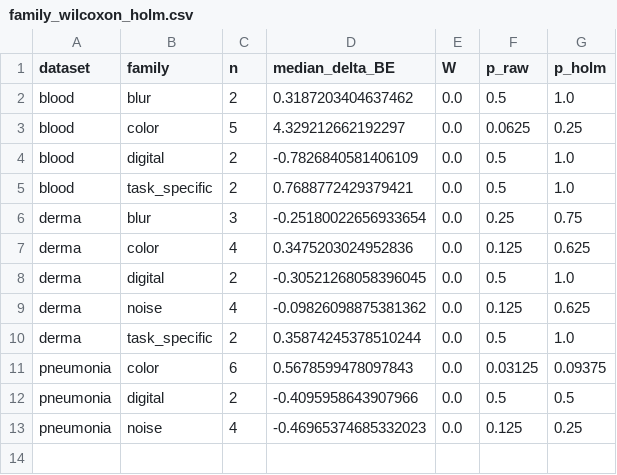
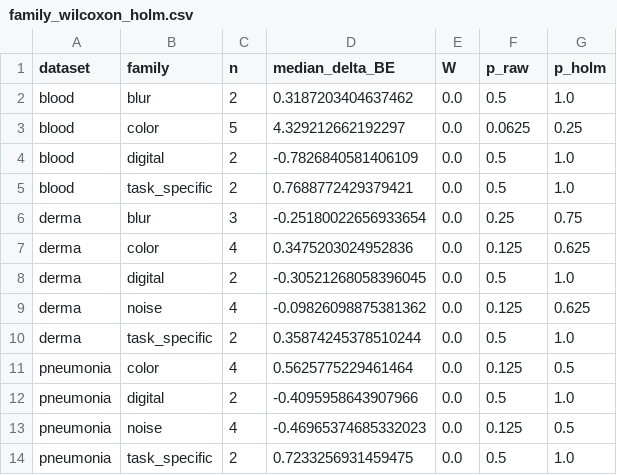
Before and after one commit to rifatabrarjowad/medmnist-pretraining-robustness, a CSV file: results/family_wilcoxon_holm.csv, drawn as a sheet.

```diff
--- a/results/family_wilcoxon_holm.csv
+++ b/results/family_wilcoxon_holm.csv
@@ -10,4 +10,5 @@ derma,noise,4,-0.09826098875381362,0.0,0.125,0.625
 derma,task_specific,2,0.35874245378510244,0.0,0.5,1.0
-pneumonia,color,6,0.5678599478097843,0.0,0.03125,0.09375
-pneumonia,digital,2,-0.4095958643907966,0.0,0.5,0.5
-pneumonia,noise,4,-0.46965374685332023,0.0,0.125,0.25
+pneumonia,color,4,0.5625775229461464,0.0,0.125,0.5
+pneumonia,digital,2,-0.4095958643907966,0.0,0.5,1.0
+pneumonia,noise,4,-0.46965374685332023,0.0,0.125,0.5
+pneumonia,task_specific,2,0.7233256931459475,0.0,0.5,1.0
```
Also changed, not shown: results/bootstrap_family_ci.csv, results/family_summary.csv, 26 other files.
